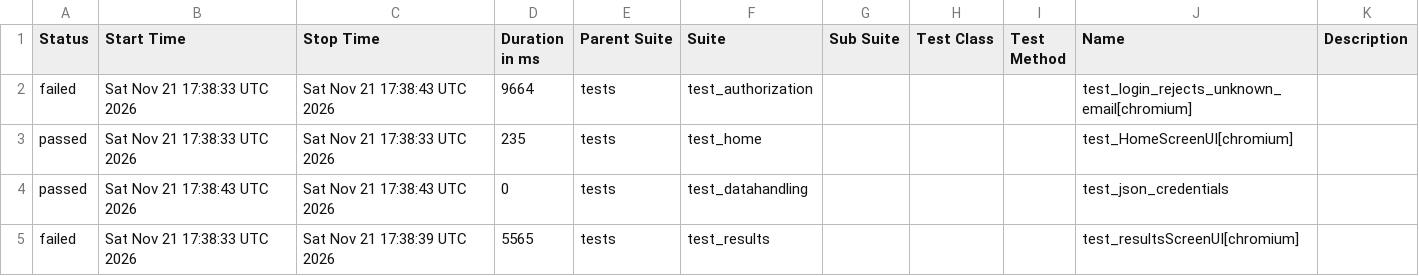
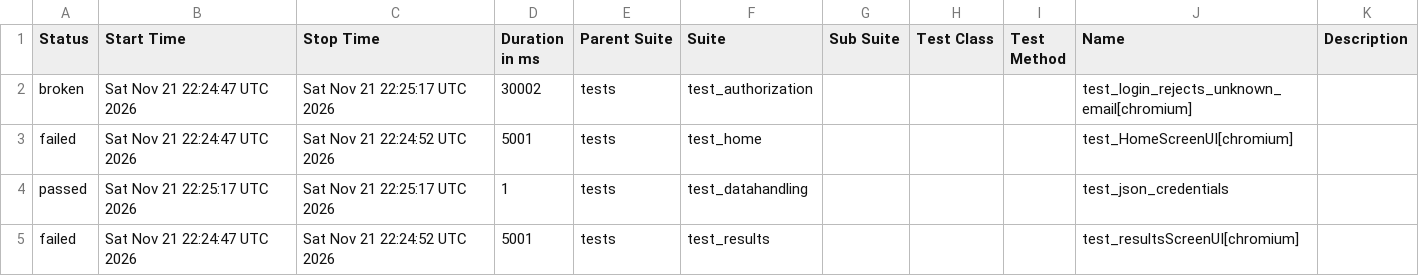
Before and after one commit to shafali-nishad/POM, a CSV file: data/suites.csv, drawn as a sheet.

```diff
--- a/data/suites.csv
+++ b/data/suites.csv
@@ -1,5 +1,5 @@
 "Status","Start Time","Stop Time","Duration in ms","Parent Suite","Suite","Sub Suite","Test Class","Test Method","Name","Description"
-"failed","Sat Nov 21 17:38:33 UTC 2026","Sat Nov 21 17:38:43 UTC 2026","9664","tests","test_authorization","","","","test_login_rejects_unknown_email[chromium]",""
-"passed","Sat Nov 21 17:38:33 UTC 2026","Sat Nov 21 17:38:33 UTC 2026","235","tests","test_home","","","","test_HomeScreenUI[chromium]",""
-"passed","Sat Nov 21 17:38:43 UTC 2026","Sat Nov 21 17:38:43 UTC 2026","0","tests","test_datahandling","","","","test_json_credentials",""
-"failed","Sat Nov 21 17:38:33 UTC 2026","Sat Nov 21 17:38:39 UTC 2026","5565","tests","test_results","","","","test_resultsScreenUI[chromium]",""
+"broken","Sat Nov 21 22:24:47 UTC 2026","Sat Nov 21 22:25:17 UTC 2026","30002","tests","test_authorization","","","","test_login_rejects_unknown_email[chromium]",""
+"failed","Sat Nov 21 22:24:47 UTC 2026","Sat Nov 21 22:24:52 UTC 2026","5001","tests","test_home","","","","test_HomeScreenUI[chromium]",""
+"passed","Sat Nov 21 22:25:17 UTC 2026","Sat Nov 21 22:25:17 UTC 2026","1","tests","test_datahandling","","","","test_json_credentials",""
+"failed","Sat Nov 21 22:24:47 UTC 2026","Sat Nov 21 22:24:52 UTC 2026","5001","tests","test_results","","","","test_resultsScreenUI[chromium]",""
```
Also changed, not shown: 32 other files.
